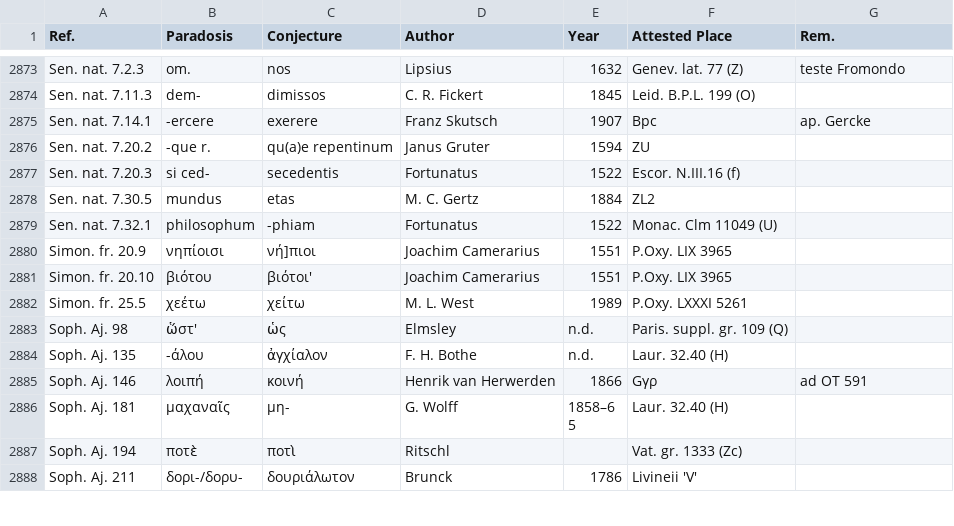
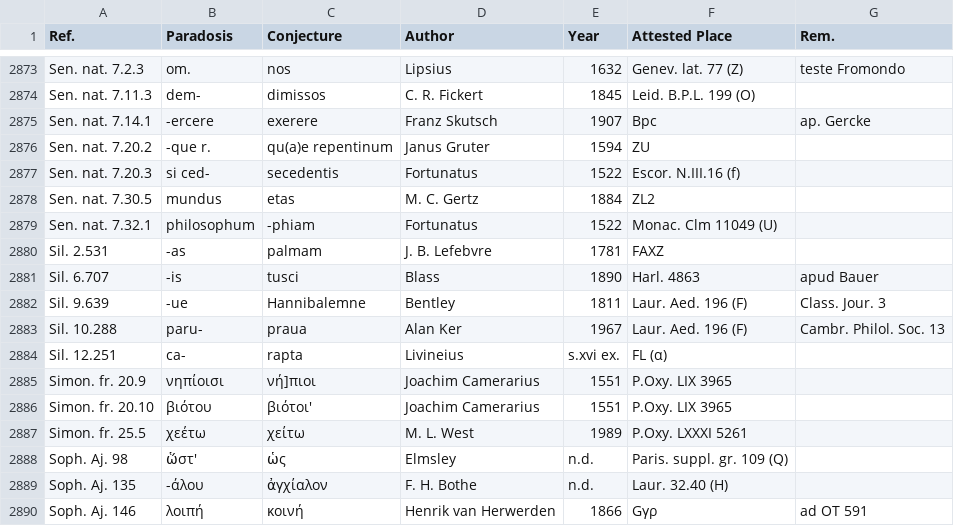
Before and after one commit to tkb-github/attested-conjectures, a CSV file: attested-conjectures.csv, drawn as a sheet; only a part is shown, gaps mark what is left out; the shorter side is filled out with more unchanged rows.

Commit message:
Update attested-conjectures.csv

```diff
--- a/attested-conjectures.csv
+++ b/attested-conjectures.csv
@@ -2879,2 +2879,7 @@ Sen. nat. 7.30.5,mundus,etas,M. C. Gertz,1884,ZL2,
 Sen. nat. 7.32.1,philosophum,-phiam,Fortunatus,1522,Monac. Clm 11049 (U),
+Sil. 2.531,-as,palmam,J. B. Lefebvre,1781,FAXZ,
+Sil. 6.707,-is,tusci,Blass,1890,Harl. 4863,apud Bauer
+Sil. 9.639,-ue,Hannibalemne,Bentley,1811,Laur. Aed. 196 (F),Class. Jour. 3
+Sil. 10.288,paru-,praua,Alan Ker,1967,Laur. Aed. 196 (F),Cambr. Philol. Soc. 13
+Sil. 12.251,ca-,rapta,Livineius,s.xvi ex.,FL (α),
 Simon. fr. 20.9,νηπίοισι,νή]πιοι,Joachim Camerarius,1551,P.Oxy. LIX 3965,
```
